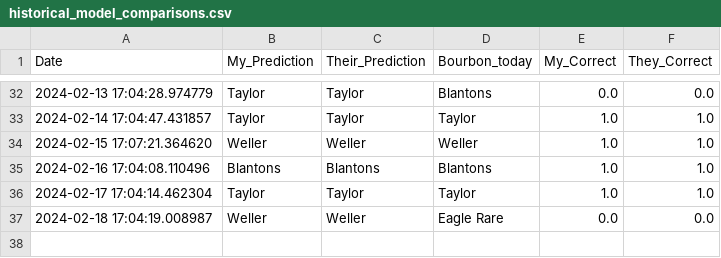
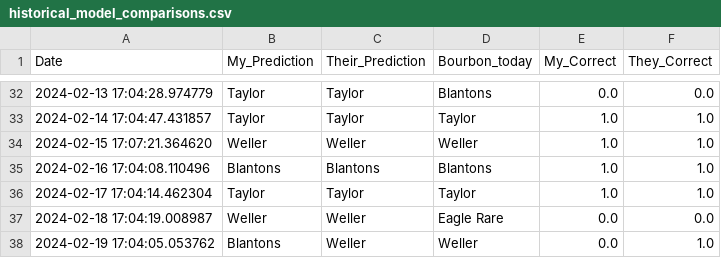
Before and after one commit to treywood10/BTB_Project, a CSV file: historical_model_comparisons.csv, drawn as a sheet; only a part is shown, gaps mark what is left out; the diff names each change by its address in the sheet, - before the commit and + after, or states it on an @@ line.

```diff
--- a/historical_model_comparisons.csv
+++ b/historical_model_comparisons.csv
+row 38: 2024-02-19 17:04:05.053762 | Blantons | Weller | Weller | 0.0 | 1.0
```
Also changed, not shown: bourbon_data.csv, 3 other files.
